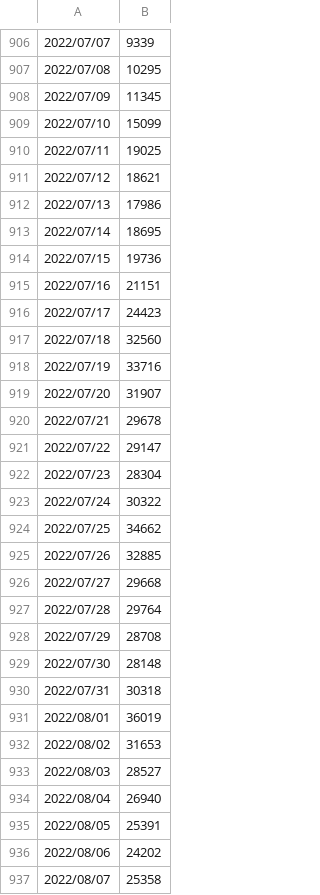
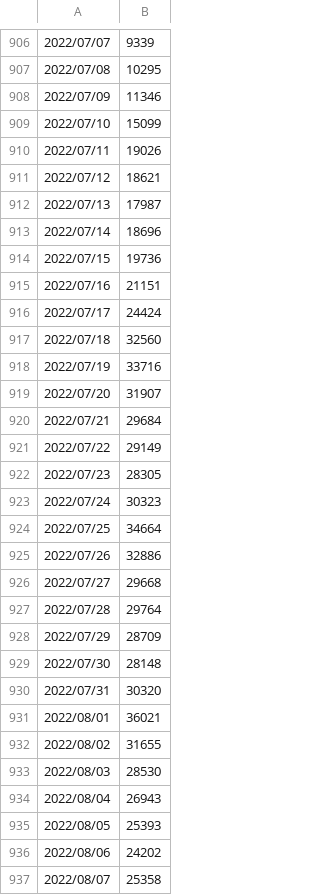
Before and after one commit to mtoyoda/covid19-tokyo-data, a CSV file: positive_developed.csv, drawn as a sheet; only a part is shown, gaps mark what is left out; the diff covers the shown part only.

```diff
--- a/positive_developed.csv
+++ b/positive_developed.csv
@@ -907,11 +907,11 @@
 2022/07/08,10295
-2022/07/09,11345
+2022/07/09,11346
 2022/07/10,15099
-2022/07/11,19025
+2022/07/11,19026
 2022/07/12,18621
-2022/07/13,17986
-2022/07/14,18695
+2022/07/13,17987
+2022/07/14,18696
 2022/07/15,19736
 2022/07/16,21151
-2022/07/17,24423
+2022/07/17,24424
 2022/07/18,32560
@@ -919,18 +919,18 @@
 2022/07/20,31907
-2022/07/21,29678
-2022/07/22,29147
-2022/07/23,28304
-2022/07/24,30322
-2022/07/25,34662
-2022/07/26,32885
+2022/07/21,29684
+2022/07/22,29149
+2022/07/23,28305
+2022/07/24,30323
+2022/07/25,34664
+2022/07/26,32886
 2022/07/27,29668
 2022/07/28,29764
-2022/07/29,28708
+2022/07/29,28709
 2022/07/30,28148
-2022/07/31,30318
-2022/08/01,36019
-2022/08/02,31653
-2022/08/03,28527
-2022/08/04,26940
-2022/08/05,25391
+2022/07/31,30320
+2022/08/01,36021
+2022/08/02,31655
+2022/08/03,28530
+2022/08/04,26943
+2022/08/05,25393
 2022/08/06,24202
```
Also changed, not shown: 1 added row and 31 edited cells elsewhere in this file, district-wise-patients/date_district_diff.csv, district-wise-patients/date_district_num.csv, 5 other files.
